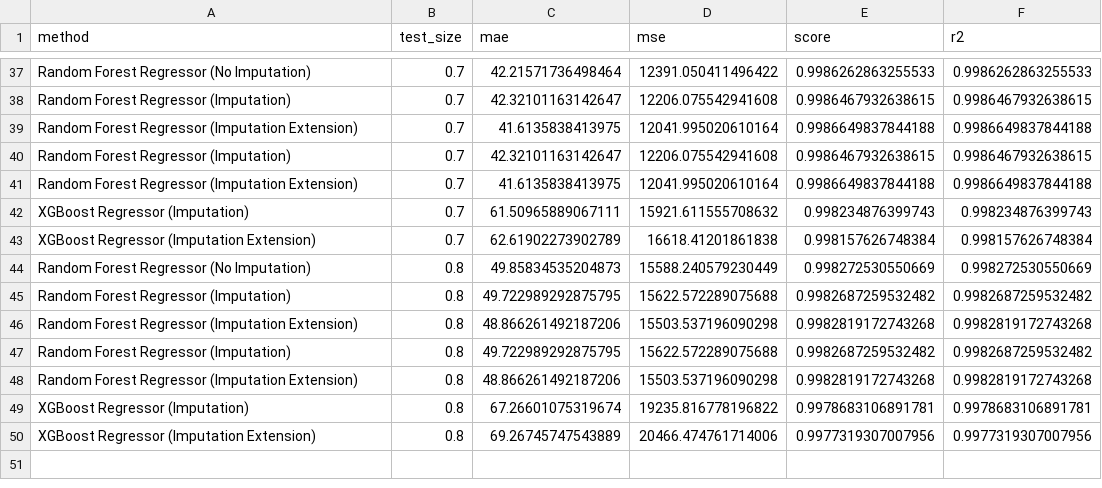
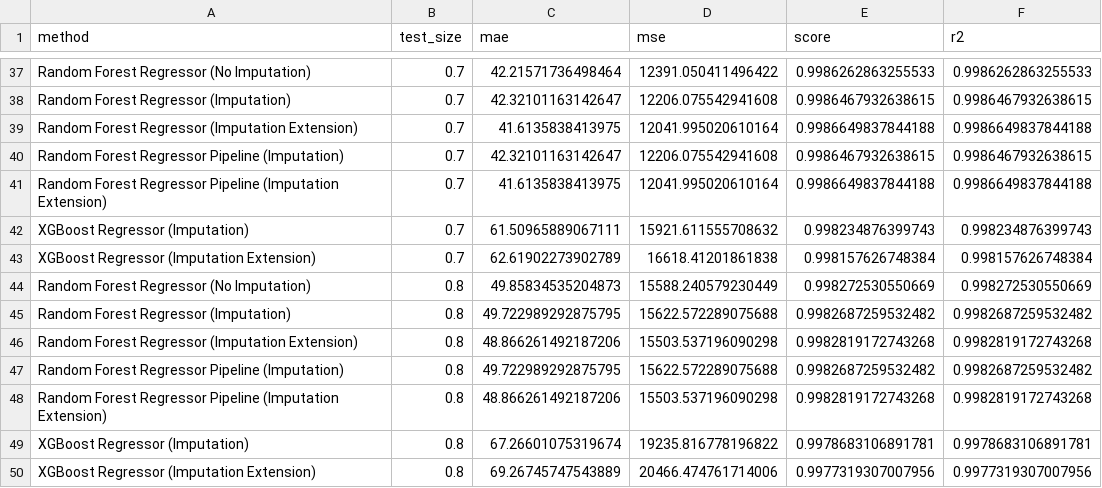
Before and after one commit to duongnt99/INT3323_1, a CSV file: Buổi 8/Nhóm 2/output/benchmark_results.csv, drawn as a sheet; only a part is shown, gaps mark what is left out; the diff covers the shown part only.

Commit message:
Update right name for pipeline model

```diff
--- a/Buổi 8/Nhóm 2/output/benchmark_results.csv
+++ b/Buổi 8/Nhóm 2/output/benchmark_results.csv
@@ -39,4 +39,4 @@ Random Forest Regressor (Imputation),0.7,42.32101163142647,12206.075542941608,0.
 Random Forest Regressor (Imputation Extension),0.7,41.6135838413975,12041.995020610164,0.9986649837844188,0.9986649837844188
-Random Forest Regressor (Imputation),0.7,42.32101163142647,12206.075542941608,0.9986467932638615,0.9986467932638615
-Random Forest Regressor (Imputation Extension),0.7,41.6135838413975,12041.995020610164,0.9986649837844188,0.9986649837844188
+Random Forest Regressor Pipeline (Imputation),0.7,42.32101163142647,12206.075542941608,0.9986467932638615,0.9986467932638615
+Random Forest Regressor Pipeline (Imputation Extension),0.7,41.6135838413975,12041.995020610164,0.9986649837844188,0.9986649837844188
 XGBoost Regressor (Imputation),0.7,61.50965889067111,15921.611555708632,0.998234876399743,0.998234876399743
@@ -46,4 +46,4 @@ Random Forest Regressor (Imputation),0.8,49.722989292875795,15622.572289075688,0
 Random Forest Regressor (Imputation Extension),0.8,48.866261492187206,15503.537196090298,0.9982819172743268,0.9982819172743268
-Random Forest Regressor (Imputation),0.8,49.722989292875795,15622.572289075688,0.9982687259532482,0.9982687259532482
-Random Forest Regressor (Imputation Extension),0.8,48.866261492187206,15503.537196090298,0.9982819172743268,0.9982819172743268
+Random Forest Regressor Pipeline (Imputation),0.8,49.722989292875795,15622.572289075688,0.9982687259532482,0.9982687259532482
+Random Forest Regressor Pipeline (Imputation Extension),0.8,48.866261492187206,15503.537196090298,0.9982819172743268,0.9982819172743268
 XGBoost Regressor (Imputation),0.8,67.26601075319674,19235.816778196822,0.9978683106891781,0.9978683106891781
```
Also changed, not shown: 10 edited cells elsewhere in this file.
